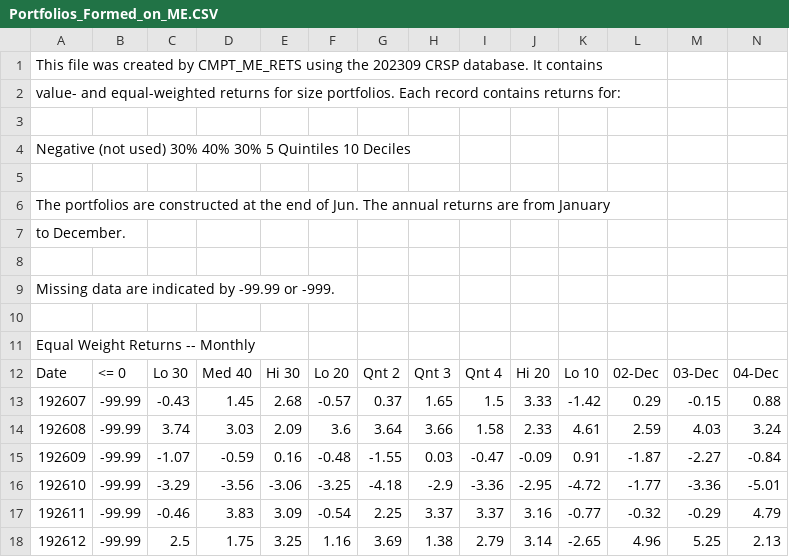
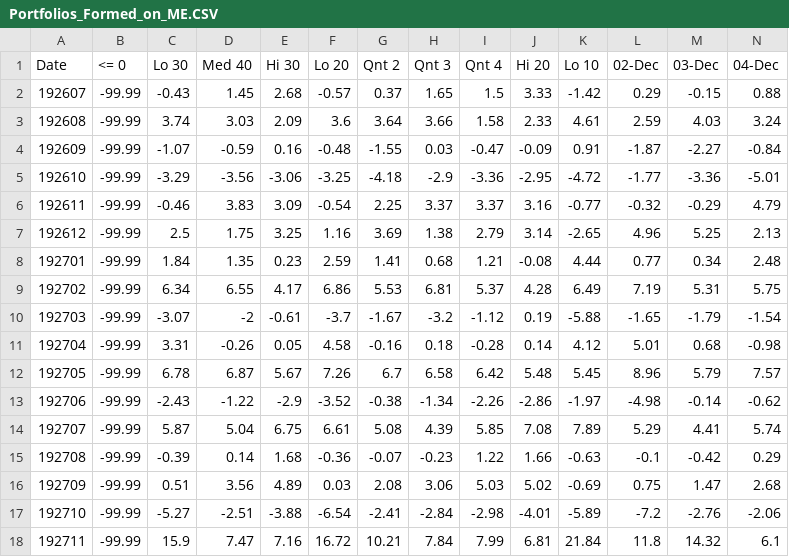
Before and after one commit to eshinhw/quant-portfolio-visualizer, a CSV file: src/famafrench/Portfolios_Formed_on_ME.CSV, drawn as a sheet; only a part is shown; the shorter side is filled out with more unchanged rows; rows hold the shown columns only; the diff names each change by its address in the sheet, - before the commit and + after, or states it on an @@ line.

```diff
--- a/src/famafrench/Portfolios_Formed_on_ME.CSV
+++ b/src/famafrench/Portfolios_Formed_on_ME.CSV
-row 1: This file was created by CMPT_ME_RETS using the 202309 CRSP database. It contains
-row 2: value- and equal-weighted returns for size portfolios. Each record contains returns for:
-row 3: (empty)
-row 4: Negative (not used) 30% 40% 30% 5 Quintiles 10 Deciles
-row 5: (empty)
-row 6: The portfolios are constructed at the end of Jun. The annual returns are from January
-row 7: to December.
-row 8: (empty)
-row 9: Missing data are indicated by -99.99 or -999.
-row 10: (empty)
-row 11: Equal Weight Returns -- Monthly
```
Also changed, not shown: src/famafrench/10_Portfolios_Prior_12_2.CSV, src/famafrench/Portfolios_Formed_on_BE-ME.CSV, 1 other file.
